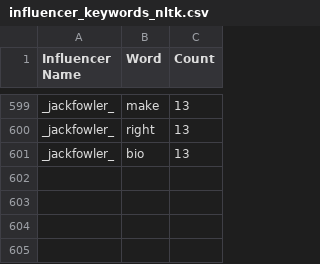
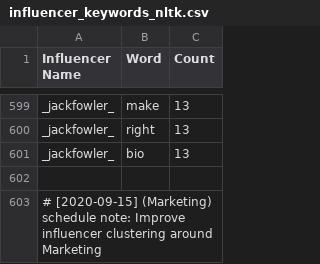
Before and after one commit to martindao/PM_Smart-Market-AI, a CSV file: Analysis Module/Results/keywords/influencer_keywords_nltk.csv, drawn as a sheet; only a part is shown, gaps mark what is left out.

Commit message:
Improve influencer clustering around Marketing

```diff
--- a/Analysis Module/Results/keywords/influencer_keywords_nltk.csv
+++ b/Analysis Module/Results/keywords/influencer_keywords_nltk.csv
@@ -601 +601,3 @@ _jackfowler_,right,13
 _jackfowler_,bio,13
+
+# [2020-09-15] (Marketing) schedule note: Improve influencer clustering around Marketing
```
